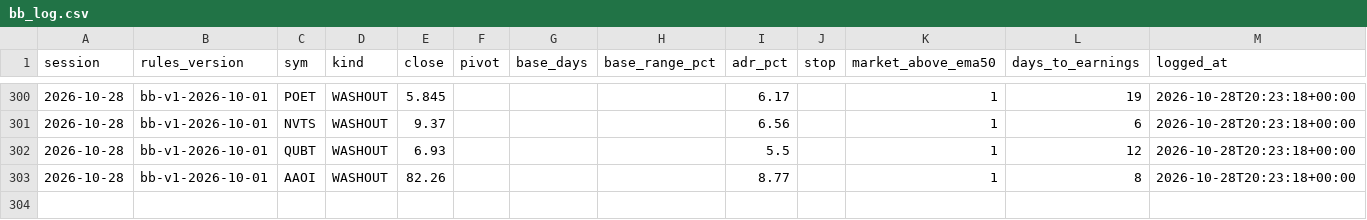
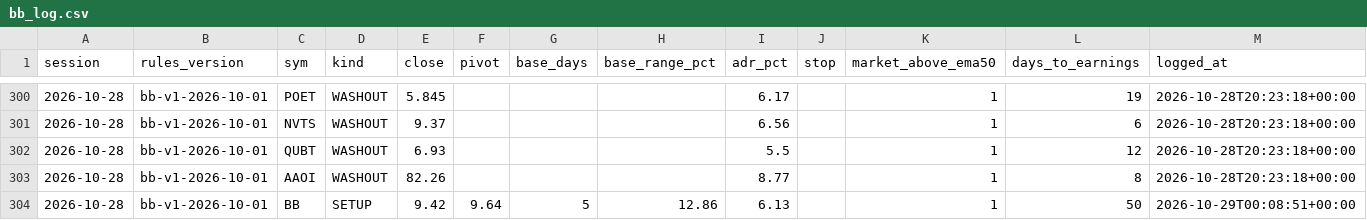
Before and after one commit to Moopheus1/Basket-Command-Centre-3, a CSV file: docs/bb_log.csv, drawn as a sheet; only a part is shown, gaps mark what is left out.

```diff
--- a/docs/bb_log.csv
+++ b/docs/bb_log.csv
@@ -303 +303,2 @@ session,rules_version,sym,kind,close,pivot,base_days,base_range_pct,adr_pct,stop
 2026-10-28,bb-v1-2026-10-01,AAOI,WASHOUT,82.26,,,,8.77,,1,8,2026-10-28T20:23:18+00:00
+2026-10-28,bb-v1-2026-10-01,BB,SETUP,9.42,9.64,5,12.86,6.13,,1,50,2026-10-29T00:08:51+00:00
```
Also changed, not shown: 2 other files.
